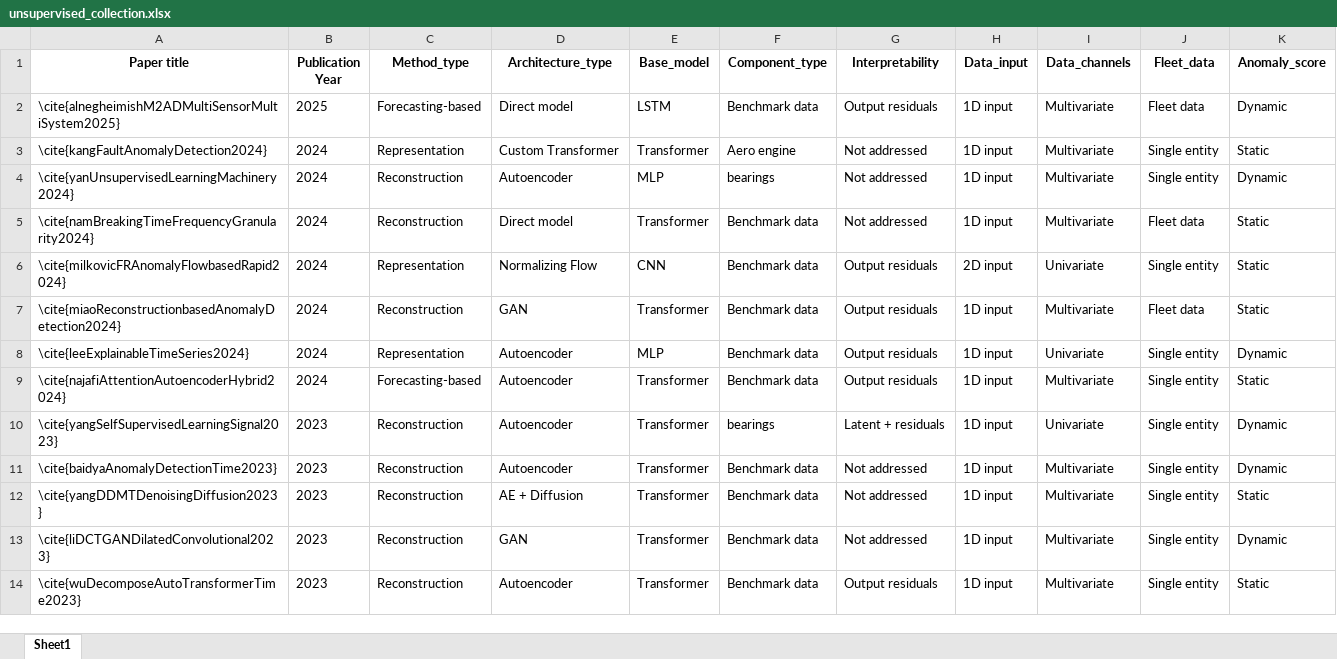
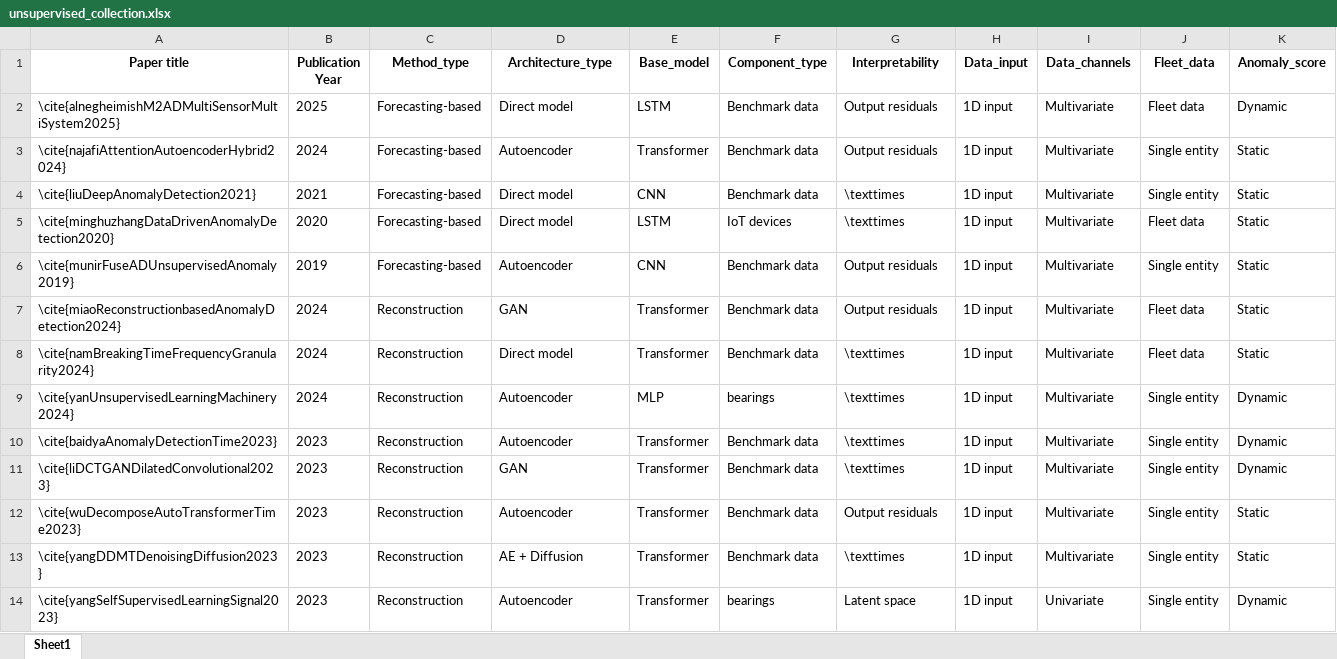
Before and after one commit to amolero6/ref_processing_research, an Excel workbook: data/unsupervised_collection.xlsx, sheet Sheet1, drawn as a sheet; only a part is shown; values as stored, in another font and other column widths than the file's, no borders; removed rows and columns are numbered as before the commit, all else as after; the diff covers the shown part only; the diff names each change by its address in the sheet, - before the commit and + after, or states it on an @@ line.

```diff
--- a/data/unsupervised_collection.xlsx (sheet Sheet1)
+++ b/data/unsupervised_collection.xlsx (sheet Sheet1)
-row 3: \cite{kangFaultAnomalyDetection2024} | 2024 | Representation | Custom Transformer | Transformer | Aero engine | Not addressed | 1D input | Multivariate | Single entity | Static
-row 4: \cite{yanUnsupervisedLearningMachinery2024} | 2024 | Reconstruction | Autoencoder | MLP | bearings | Not addressed | 1D input | Multivariate | Single entity | Dynamic
-A3 (Paper title): \cite{namBreakingTimeFrequencyGranularity2024}
+A3 (Paper title): \cite{najafiAttentionAutoencoderHybrid2024}
-C3 (Method_type): Reconstruction
+C3 (Method_type): Forecasting-based
-D3 (Architecture_type): Direct model
+D3 (Architecture_type): Autoencoder
-G3 (Interpretability): Not addressed
+G3 (Interpretability): Output residuals
-J3 (Fleet_data): Fleet data
+J3 (Fleet_data): Single entity
-A4 (Paper title): \cite{milkovicFRAnomalyFlowbasedRapid2024}
+A4 (Paper title): \cite{liuDeepAnomalyDetection2021}
-B4 (Publication Year): 2024
+B4 (Publication Year): 2021
-C4 (Method_type): Representation
+C4 (Method_type): Forecasting-based
-D4 (Architecture_type): Normalizing Flow
+D4 (Architecture_type): Direct model
-G4 (Interpretability): Output residuals
+G4 (Interpretability): \texttimes
-H4 (Data_input): 2D input
+H4 (Data_input): 1D input
-I4 (Data_channels): Univariate
+I4 (Data_channels): Multivariate
+row 5: \cite{minghuzhangDataDrivenAnomalyDetection2020} | 2020 | Forecasting-based | Direct model | LSTM | IoT devices | \texttimes | 1D input | Multivariate | Fleet data | Static
@@ row 32 moved to row 6: \cite{munirFuseADUnsupervisedAnomaly2019… @@
-row 8: \cite{leeExplainableTimeSeries2024} | 2024 | Representation | Autoencoder | MLP | Benchmark data | Output residuals | 1D input | Univariate | Single entity | Dynamic
-A8 (Paper title): \cite{najafiAttentionAutoencoderHybrid2024}
+A8 (Paper title): \cite{namBreakingTimeFrequencyGranularity2024}
-C8 (Method_type): Forecasting-based
+C8 (Method_type): Reconstruction
-D8 (Architecture_type): Autoencoder
+D8 (Architecture_type): Direct model
-G8 (Interpretability): Output residuals
+G8 (Interpretability): \texttimes
-J8 (Fleet_data): Single entity
+J8 (Fleet_data): Fleet data
-A9 (Paper title): \cite{yangSelfSupervisedLearningSignal2023}
+A9 (Paper title): \cite{yanUnsupervisedLearningMachinery2024}
-B9 (Publication Year): 2023
+B9 (Publication Year): 2024
-E9 (Base_model): Transformer
+E9 (Base_model): MLP
-G9 (Interpretability): Latent + residuals
+G9 (Interpretability): \texttimes
-I9 (Data_channels): Univariate
+I9 (Data_channels): Multivariate
-G10 (Interpretability): Not addressed
+G10 (Interpretability): \texttimes
-row 12: \cite{yangDDMTDenoisingDiffusion2023} | 2023 | Reconstruction | AE + Diffusion | Transformer | Benchmark data | Not addressed | 1D input | Multivariate | Single entity | Static
-G11 (Interpretability): Not addressed
+G11 (Interpretability): \texttimes
+row 13: \cite{yangDDMTDenoisingDiffusion2023} | 2023 | Reconstruction | AE + Diffusion | Transformer | Benchmark data | \texttimes | 1D input | Multivariate | Single entity | Static
+row 14: \cite{yangSelfSupervisedLearningSignal2023} | 2023 | Reconstruction | Autoencoder | Transformer | bearings | Latent space | 1D input | Univariate | Single entity | Dynamic
```
Also changed, not shown: 11 added rows, 11 removed rows, 1 moved row and 5 edited cells elsewhere in this sheet, 3 other files.
